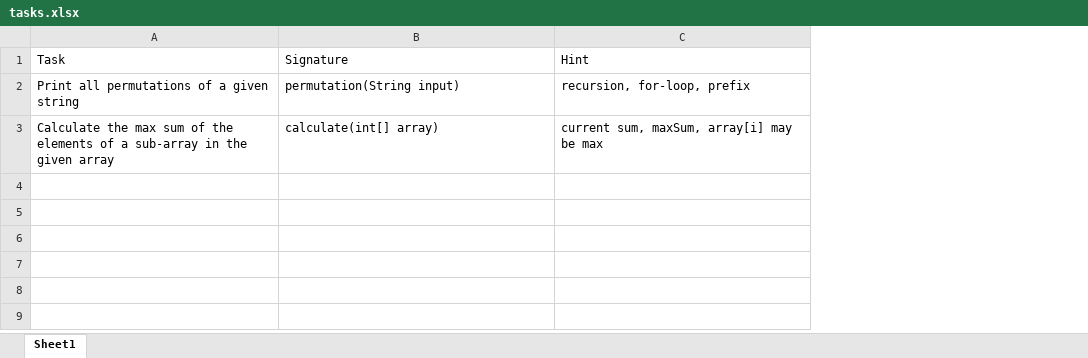
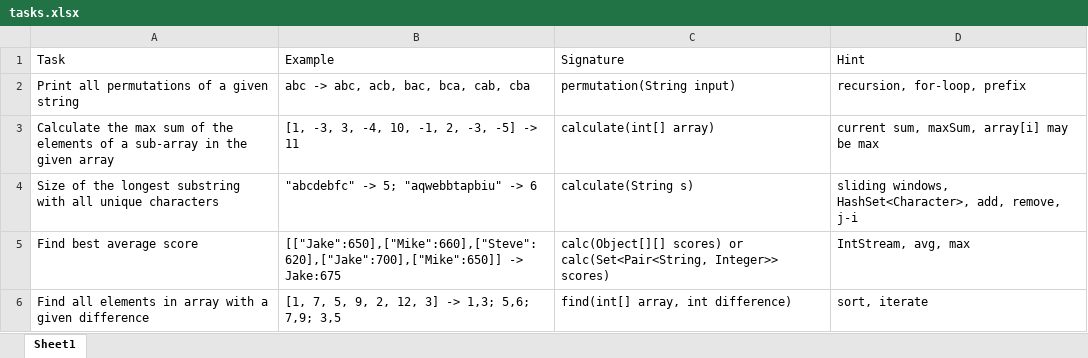
Before and after one commit to Korean88/Algorithms, an Excel workbook: tasks.xlsx, sheet Sheet1, drawn as a sheet; values as stored, in another font and other column widths than the file's, no borders; the diff names each change by its address in the sheet, - before the commit and + after, or states it on an @@ line.

Commit message:
tasks xlsx file

```diff
--- a/tasks.xlsx (sheet Sheet1)
+++ b/tasks.xlsx (sheet Sheet1)
+column B (Example), rows 2-3: abc -> abc, acb, bac, bca, cab, cba | [1, -3, 3, -4, 10, -1, 2, -3, -5] -> 11
+row 4: Size of the longest substring with all unique characters | "abcdebfc" -> 5; "aqwebbtapbiu" -> 6 | calculate(String s) | sliding windows, HashSet<Character>, add, remove, j-i
+row 5: Find best average score | [["Jake":650],["Mike":660],["Steve":620],["Jake":700],["Mike":650]] -> Jake:675 | calc(Object[][] scores) or calc(Set<Pair<String, Integer>> scores) | IntStream, avg, max
+row 6: Find all elements in array with a given difference | [1, 7, 5, 9, 2, 12, 3] -> 1,3; 5,6; 7,9; 3,5 | find(int[] array, int difference) | sort, iterate
```
